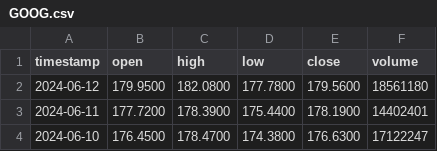
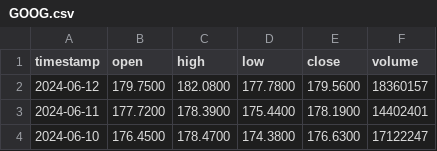
Before and after one commit to annahallx127/HW4Stocks, a CSV file: src/data/api/GOOG.csv, drawn as a sheet; only a part is shown.

```diff
--- a/src/data/api/GOOG.csv
+++ b/src/data/api/GOOG.csv
@@ -1,3 +1,3 @@
 timestamp,open,high,low,close,volume
-2024-06-12,179.9500,182.0800,177.7800,179.5600,18561180
+2024-06-12,179.7500,182.0800,177.7800,179.5600,18360157
 2024-06-11,177.7200,178.3900,175.4400,178.1900,14402401
```
Also changed, not shown: src/data/api/AAPL.csv, 15 other files.
